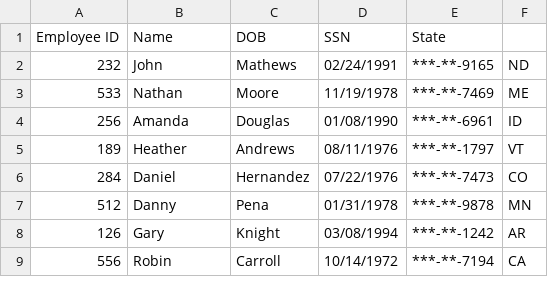
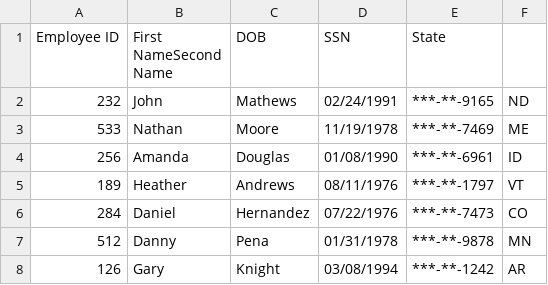
Before and after one commit to sarahDH615/python_challenge, a CSV file: pyboss/new_employee_data.csv, drawn as a sheet; only a part is shown; the shorter side is filled out with more unchanged rows.

```diff
--- a/pyboss/new_employee_data.csv
+++ b/pyboss/new_employee_data.csv
@@ -1,2 +1,2 @@
-Employee ID,Name,DOB,SSN,State
+Employee ID,First NameSecond Name,DOB,SSN,State
 232,John,Mathews,02/24/1991,***-**-9165,ND
```
Also changed, not shown: 1 other file.
